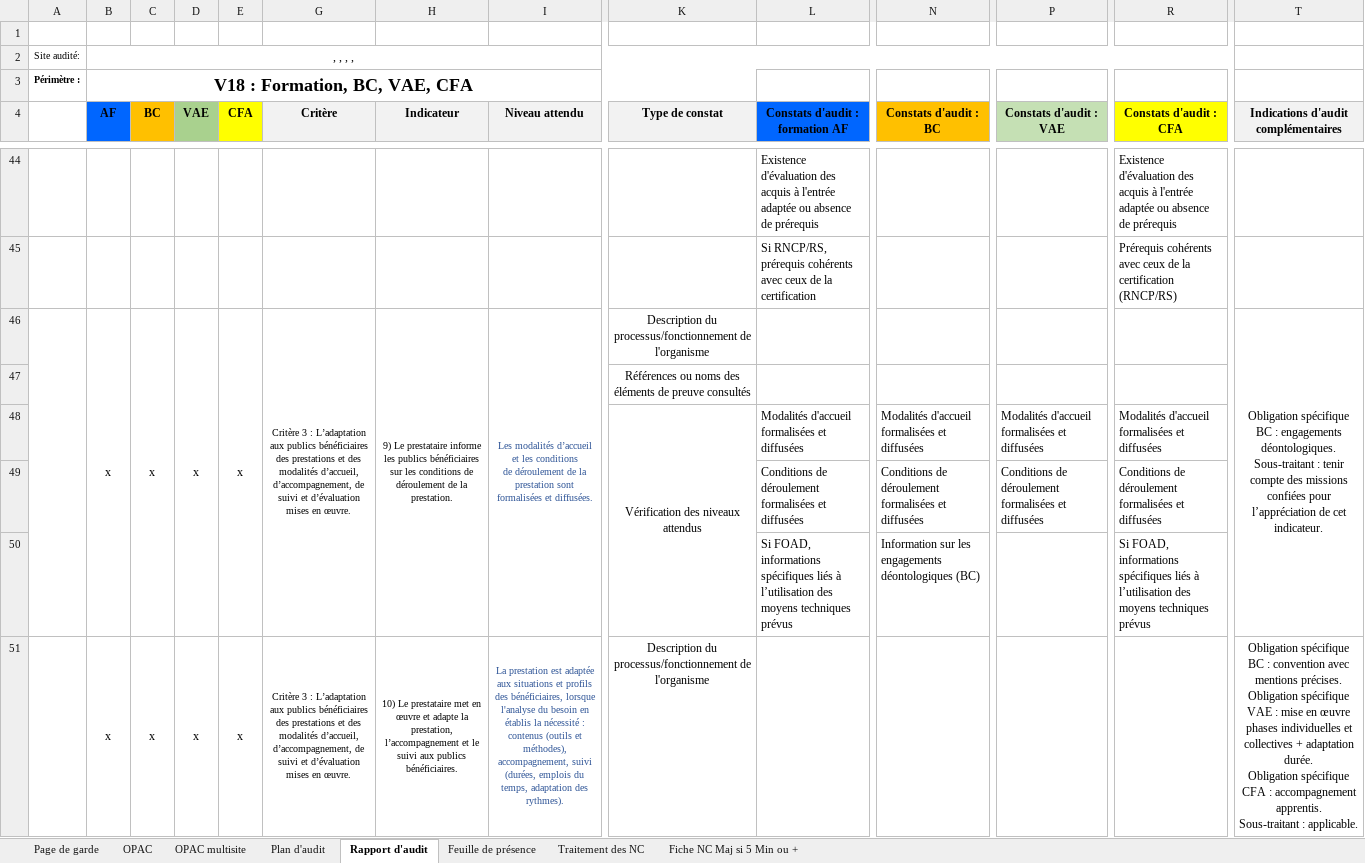
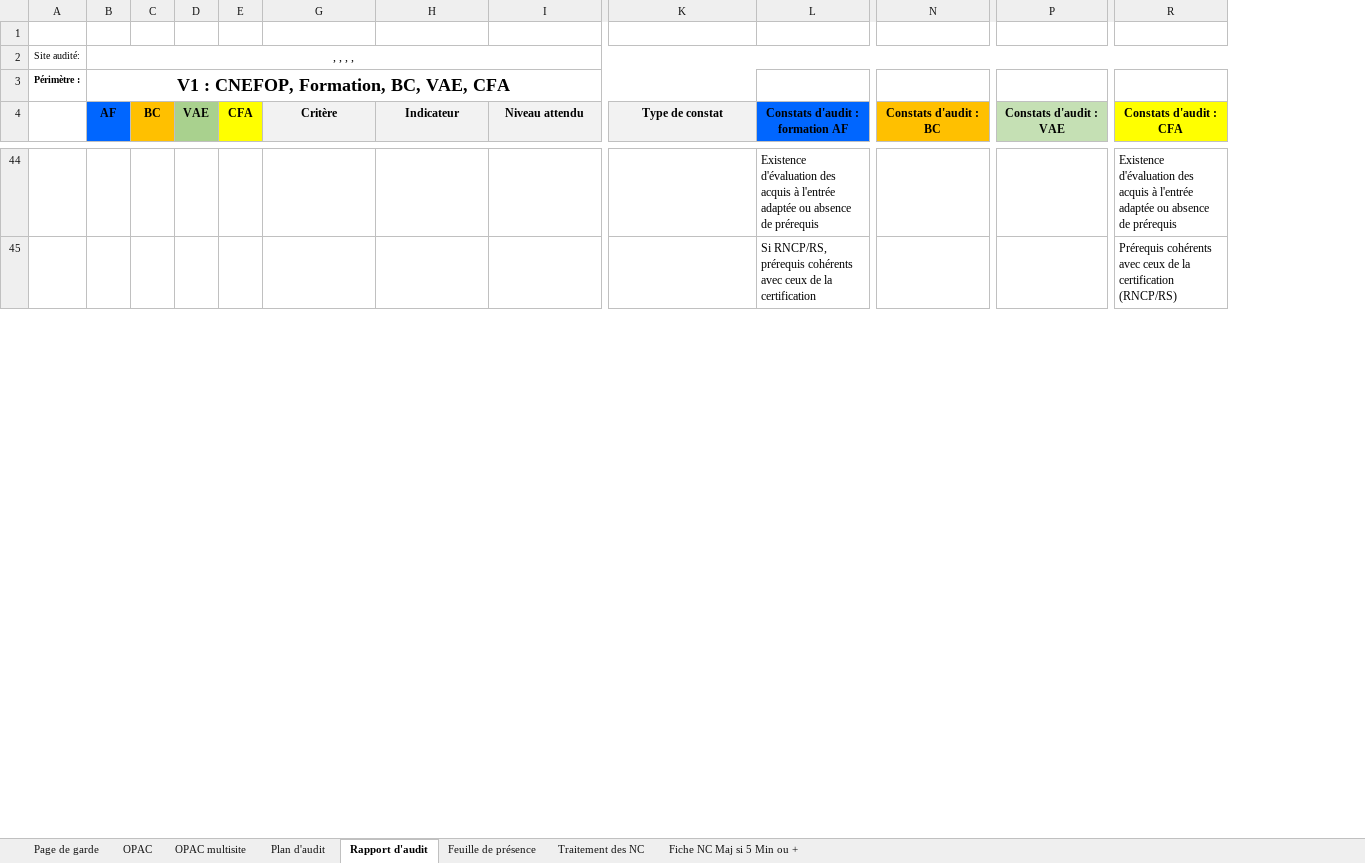
Before and after one commit to clementremillieux/proneo_excel, an Excel workbook: data/Plan et Rapport d'audit certification V33.xlsm, sheet Rapport d'audit, drawn as a sheet; only a part is shown, gaps mark what is left out; values as stored, in another font and other column widths than the file's, no borders; charts and pictures and conditional formats not drawn; rows hold the shown columns only; ↵ is a line break in a cell; the diff covers the shown part only; the diff names each change by its address in the sheet, - before the commit and + after, or states it on an @@ line.

```diff
--- a/data/Plan et Rapport d'audit certification V33.xlsm (sheet Rapport d'audit)
+++ b/data/Plan et Rapport d'audit certification V33.xlsm (sheet Rapport d'audit)
@@ column T hidden, row 4: Indications d'audit complémentaires @@
-B3 (AF): V18 : Formation, BC, VAE, CFA
+B3 (AF): V1 : CNEFOP, Formation, BC, VAE, CFA
-row 46:  | x | x | x | x | Critère 3 : L’adaptation aux publics bénéficiaires des prestations et des modalités d’accueil, d’accompagnement, de suivi et d’évaluation mises en œuvre. | 9) Le prestataire informe les publics bénéficiaires sur les conditions de déroulement de la prestation. | Les modalités d’accueil et les conditions ↵ de déroulement de la prestation sont ↵ formalisées et diffusées. | Description du processus/fonctionnement de l'organisme |  |  |  |  | Obligation spécifique BC : engagements déontologiques. ↵ Sous-traitant : tenir compte des missions confiées pour l’appréciation de cet indicateur.
@@ row 47 hidden:  |  |  |  |  |  |  |  | Références ou noms des éléments de preuve consultés @@
@@ row 48 hidden:  |  |  |  |  |  |  |  | Vérification des niveaux attendus | Modalités d'accueil formalisées et diffusées | Modalités d'accueil formalisées et diffusées | Modalités d'accueil formalisées et diffusées | Modalités d'accueil formalisées et diffusées @@
@@ row 49 hidden:  |  |  |  |  |  |  |  |  | Conditions de déroulement formalisées et diffusées | Conditions de déroulement formalisées et diffusées | Conditions de déroulement formalisées et diffusées | Conditions de déroulement formalisées et diffusées @@
@@ row 50 hidden:  |  |  |  |  |  |  |  |  | Si FOAD, informations spécifiques liés à l’utilisation des moyens techniques prévus | Information sur les engagements déontologiques (BC) |  | Si FOAD, informations spécifiques liés à l’utilisation des moyens techniques prévus @@
-row 51:  | x | x | x | x | Critère 3 : L’adaptation aux publics bénéficiaires des prestations et des modalités d’accueil, d’accompagnement, de suivi et d’évaluation mises en œuvre. | 10) Le prestataire met en œuvre et adapte la prestation, l’accompagnement et le suivi aux publics bénéficiaires. | La prestation est adaptée aux situations et profils des bénéficiaires, lorsque l'analyse du besoin en établis la nécessité : contenus (outils et méthodes), accompagnement, suivi (durées, emplois du temps, adaptation des rythmes). | Description du processus/fonctionnement de l'organisme |  |  |  |  | Obligation spécifique BC : convention avec mentions précises. ↵ Obligation spécifique VAE : mise en œuvre phases individuelles et collectives + adaptation durée. ↵ Obligation spécifique CFA : accompagnement apprentis. ↵ Sous-traitant : applicable.
```
Also changed, not shown: 11 removed rows and 57 hidden or unhidden rows elsewhere in this sheet, sheet Plan d'audit, sheet Feuille de présence, charts or pictures, 3 other files.
